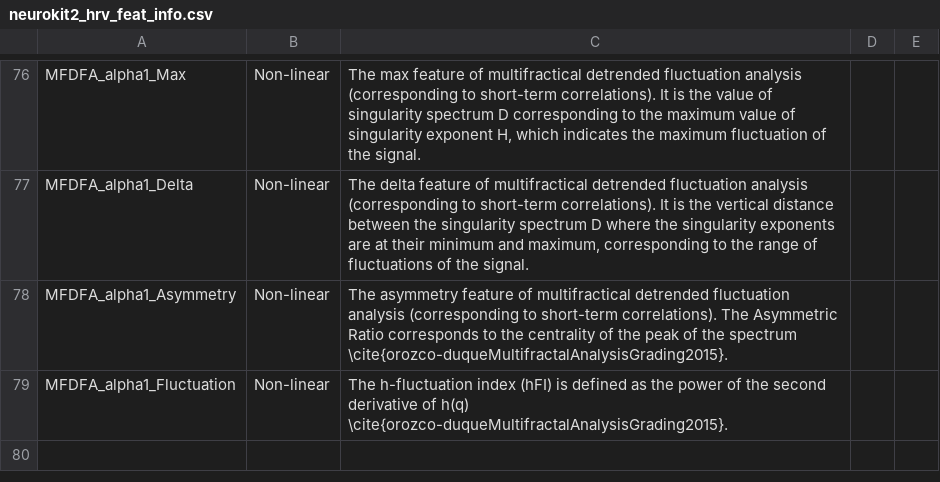
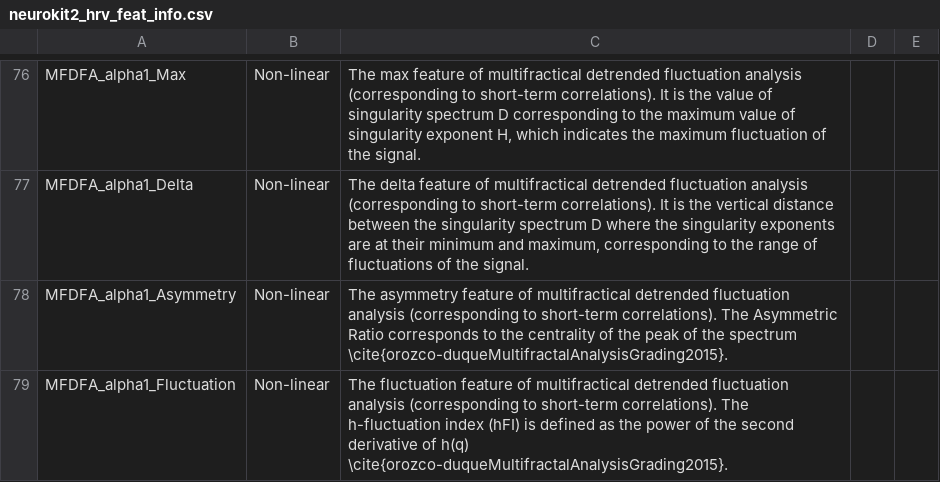
Before and after one commit to danibene/cite-neurokit2-hrv, a CSV file: neurokit2_hrv_feat_info.csv, drawn as a sheet; only a part is shown, gaps mark what is left out.

Commit message:
update description of MFDFA_alpha1_Fluctuation for consistency

```diff
--- a/neurokit2_hrv_feat_info.csv
+++ b/neurokit2_hrv_feat_info.csv
@@ -78,2 +78,2 @@ MFDFA_alpha1_Delta,Non-linear,"The delta feature of multifractical detrended flu
 MFDFA_alpha1_Asymmetry,Non-linear,The asymmetry feature of multifractical detrended fluctuation analysis (corresponding to short-term correlations). The Asymmetric Ratio corresponds to the centrality of the peak of the spectrum \cite{orozco-duqueMultifractalAnalysisGrading2015}.,,
-MFDFA_alpha1_Fluctuation,Non-linear,The h-fluctuation index (hFI) is defined as the power of the second derivative of h(q) \cite{orozco-duqueMultifractalAnalysisGrading2015}.,,
+MFDFA_alpha1_Fluctuation,Non-linear,The fluctuation feature of multifractical detrended fluctuation analysis (corresponding to short-term correlations). The h-fluctuation index (hFI) is defined as the power of the second derivative of h(q) \cite{orozco-duqueMultifractalAnalysisGrading2015}.,,
```
